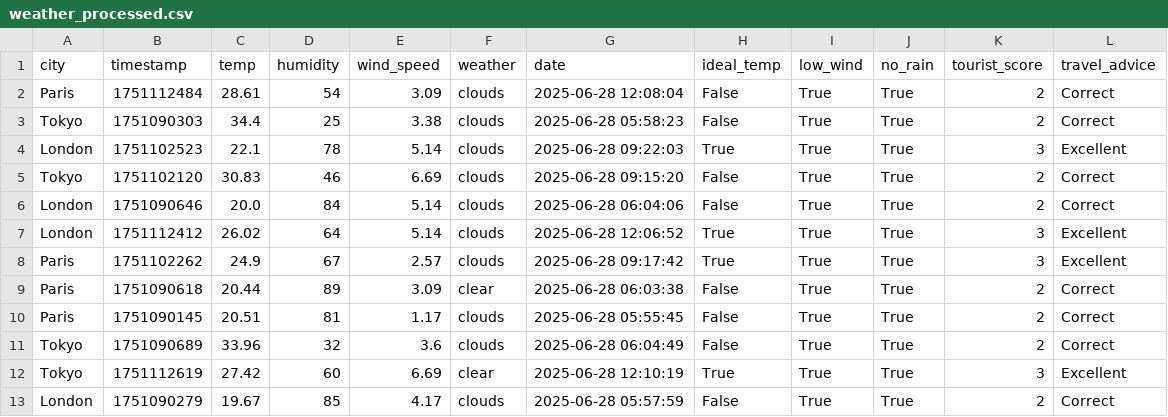
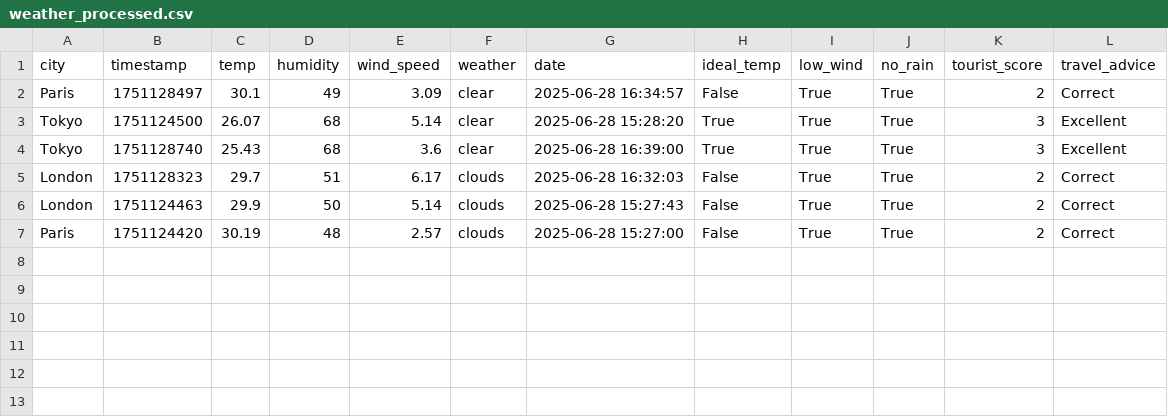
Before and after one commit to Sedera0/Weather-Project, a CSV file: weather_pipeline/data/processed/weather_processed.csv, drawn as a sheet.

```diff
--- a/weather_pipeline/data/processed/weather_processed.csv
+++ b/weather_pipeline/data/processed/weather_processed.csv
@@ -1,13 +1,7 @@
 city,timestamp,temp,humidity,wind_speed,weather,date,ideal_temp,low_wind,no_rain,tourist_score,travel_advice
-Paris,1751112484,28.61,54,3.09,clouds,2025-06-28 12:08:04,False,True,True,2,Correct
-Tokyo,1751090303,34.4,25,3.38,clouds,2025-06-28 05:58:23,False,True,True,2,Correct
-London,1751102523,22.1,78,5.14,clouds,2025-06-28 09:22:03,True,True,True,3,Excellent
-Tokyo,1751102120,30.83,46,6.69,clouds,2025-06-28 09:15:20,False,True,True,2,Correct
-London,1751090646,20.0,84,5.14,clouds,2025-06-28 06:04:06,False,True,True,2,Correct
-London,1751112412,26.02,64,5.14,clouds,2025-06-28 12:06:52,True,True,True,3,Excellent
-Paris,1751102262,24.9,67,2.57,clouds,2025-06-28 09:17:42,True,True,True,3,Excellent
-Paris,1751090618,20.44,89,3.09,clear,2025-06-28 06:03:38,False,True,True,2,Correct
-Paris,1751090145,20.51,81,1.17,clouds,2025-06-28 05:55:45,False,True,True,2,Correct
-Tokyo,1751090689,33.96,32,3.6,clouds,2025-06-28 06:04:49,False,True,True,2,Correct
-Tokyo,1751112619,27.42,60,6.69,clear,2025-06-28 12:10:19,True,True,True,3,Excellent
-London,1751090279,19.67,85,4.17,clouds,2025-06-28 05:57:59,False,True,True,2,Correct
+Paris,1751128497,30.1,49,3.09,clear,2025-06-28 16:34:57,False,True,True,2,Correct
+Tokyo,1751124500,26.07,68,5.14,clear,2025-06-28 15:28:20,True,True,True,3,Excellent
+Tokyo,1751128740,25.43,68,3.6,clear,2025-06-28 16:39:00,True,True,True,3,Excellent
+London,1751128323,29.7,51,6.17,clouds,2025-06-28 16:32:03,False,True,True,2,Correct
+London,1751124463,29.9,50,5.14,clouds,2025-06-28 15:27:43,False,True,True,2,Correct
+Paris,1751124420,30.19,48,2.57,clouds,2025-06-28 15:27:00,False,True,True,2,Correct
```
Also changed, not shown: weather_pipeline/data/reports/tourism_recommendations.csv, 9 other files.
